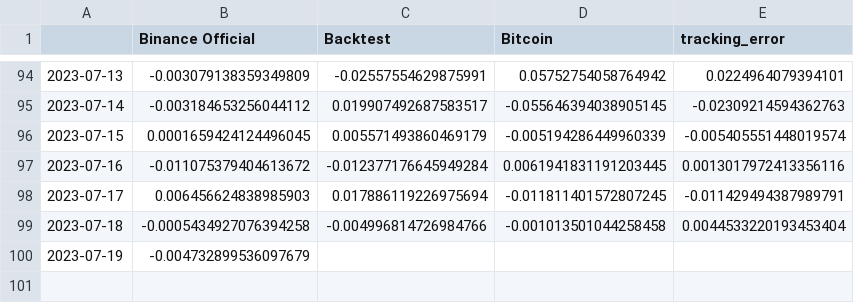
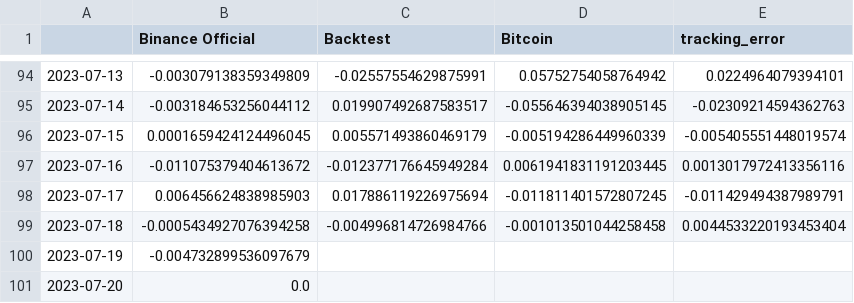
Before and after one commit to sebast759/tame_output, a CSV file: ON/bt/strategyON_official_last.csv, drawn as a sheet; only a part is shown, gaps mark what is left out; the diff names each change by its address in the sheet, - before the commit and + after, or states it on an @@ line.

Commit message:
Committing strategyON_official_last.csv

```diff
--- a/ON/bt/strategyON_official_last.csv
+++ b/ON/bt/strategyON_official_last.csv
+row 101: 2023-07-20 | 0.0
```
